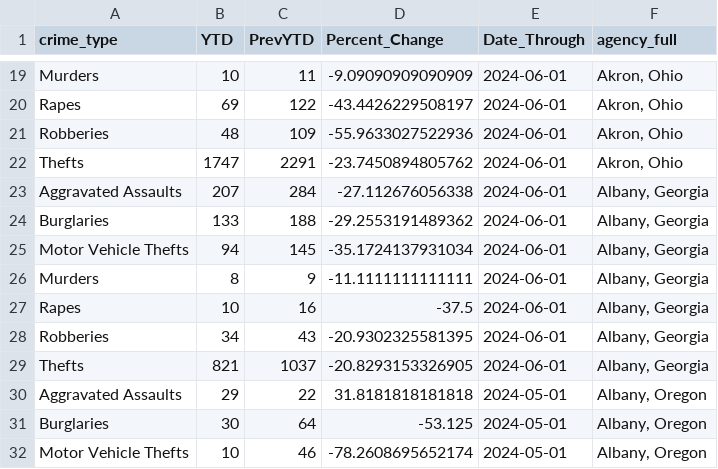
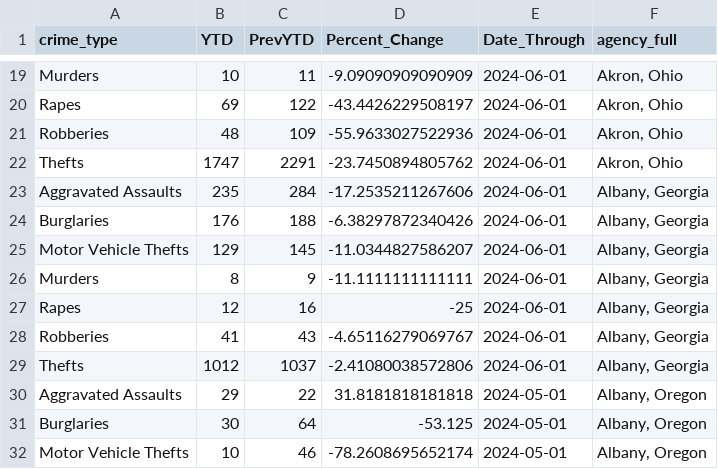
Before and after one commit to AH-Datalytics/rtci, a CSV file: docs/app_data/full_table_data.csv, drawn as a sheet; only a part is shown, gaps mark what is left out; the diff covers the shown part only.

```diff
--- a/docs/app_data/full_table_data.csv
+++ b/docs/app_data/full_table_data.csv
@@ -22,9 +22,9 @@
 "Thefts",1747,2291,-23.7450894805762,2024-06-01,"Akron, Ohio"
-"Aggravated Assaults",207,284,-27.112676056338,2024-06-01,"Albany, Georgia"
-"Burglaries",133,188,-29.2553191489362,2024-06-01,"Albany, Georgia"
-"Motor Vehicle Thefts",94,145,-35.1724137931034,2024-06-01,"Albany, Georgia"
+"Aggravated Assaults",235,284,-17.2535211267606,2024-06-01,"Albany, Georgia"
+"Burglaries",176,188,-6.38297872340426,2024-06-01,"Albany, Georgia"
+"Motor Vehicle Thefts",129,145,-11.0344827586207,2024-06-01,"Albany, Georgia"
 "Murders",8,9,-11.1111111111111,2024-06-01,"Albany, Georgia"
-"Rapes",10,16,-37.5,2024-06-01,"Albany, Georgia"
-"Robberies",34,43,-20.9302325581395,2024-06-01,"Albany, Georgia"
-"Thefts",821,1037,-20.8293153326905,2024-06-01,"Albany, Georgia"
+"Rapes",12,16,-25,2024-06-01,"Albany, Georgia"
+"Robberies",41,43,-4.65116279069767,2024-06-01,"Albany, Georgia"
+"Thefts",1012,1037,-2.41080038572806,2024-06-01,"Albany, Georgia"
 "Aggravated Assaults",29,22,31.8181818181818,2024-05-01,"Albany, Oregon"
```
Also changed, not shown: 21 added rows and 28 edited cells elsewhere in this file, 7 other files.
